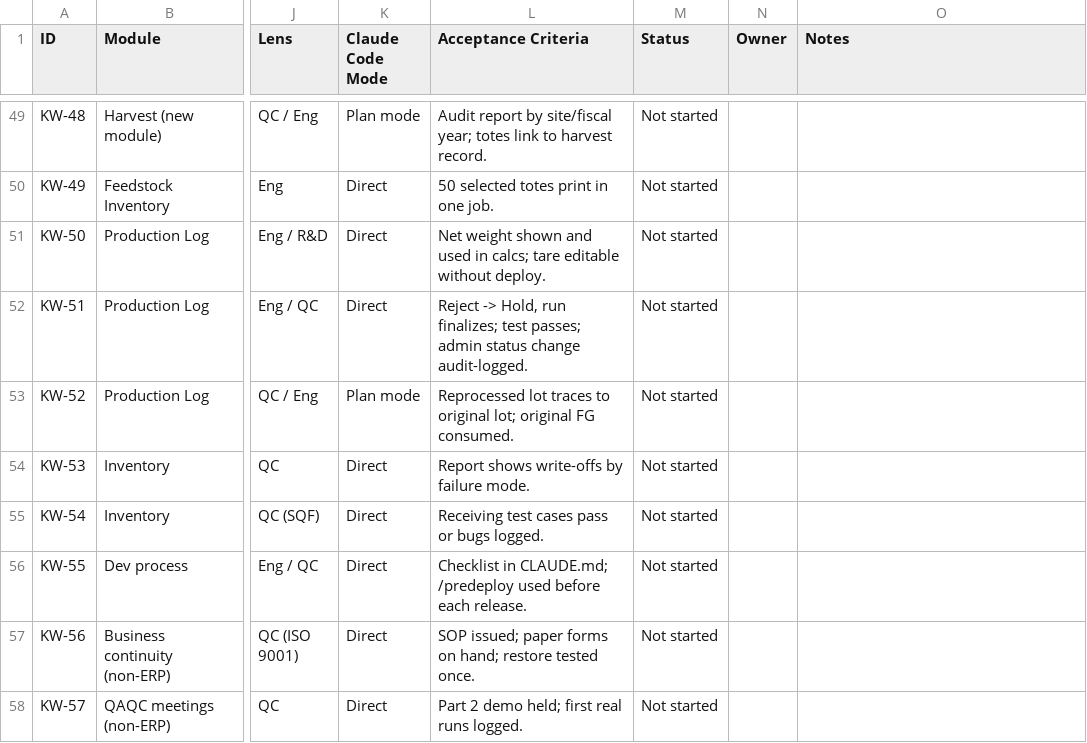
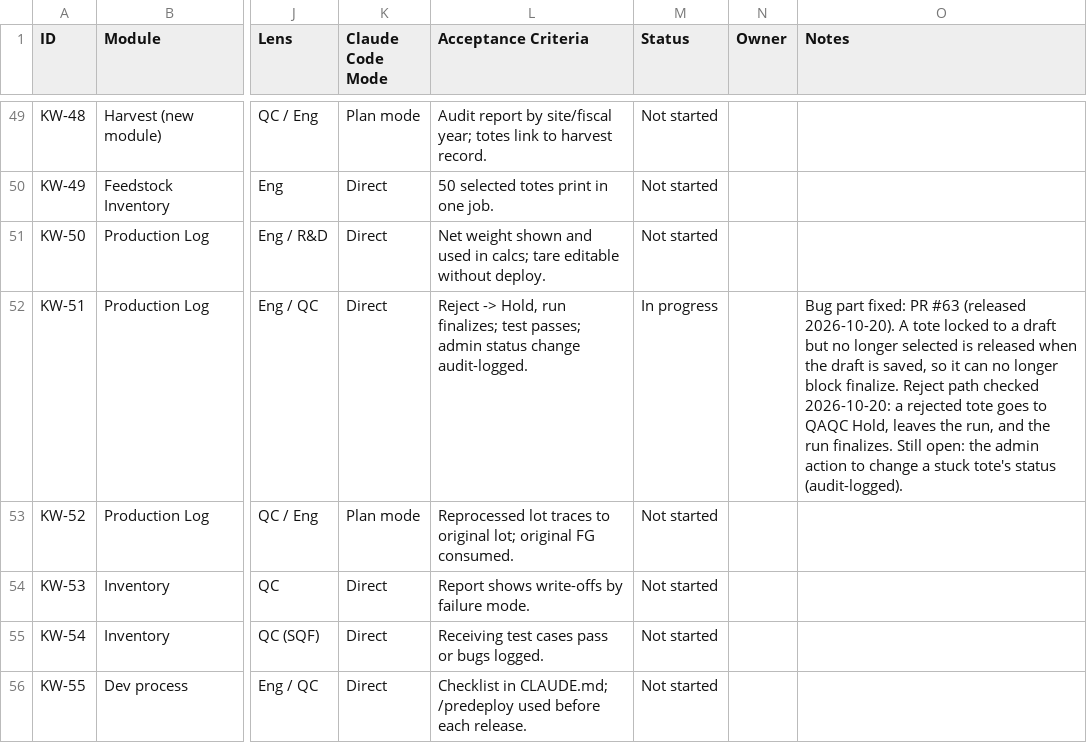
Before and after one commit to cascadiaseaweed/kelpworks-erp, a CSV file: docs/backlog/items.csv, drawn as a sheet; only a part is shown, gaps mark what is left out; the shorter side is filled out with more unchanged rows; the diff names each change by its address in the sheet, - before the commit and + after, or states it on an @@ line.

```diff
--- a/docs/backlog/items.csv
+++ b/docs/backlog/items.csv
-M52 (Status): Not started
+M52 (Status): In progress
-O52 (Notes): (empty)
+O52 (Notes): Bug part fixed: PR #63 (released 2026-10-20). A tote locked to a draft but no longer selected is released when the draft is saved, so it can no longer block finalize. Reject path checked 2026-10-20: a rejected tote goes to QAQC Hold, leaves the run, and the run finalizes. Still open: the admin action to change a stuck tote's status (audit-logged).
```
